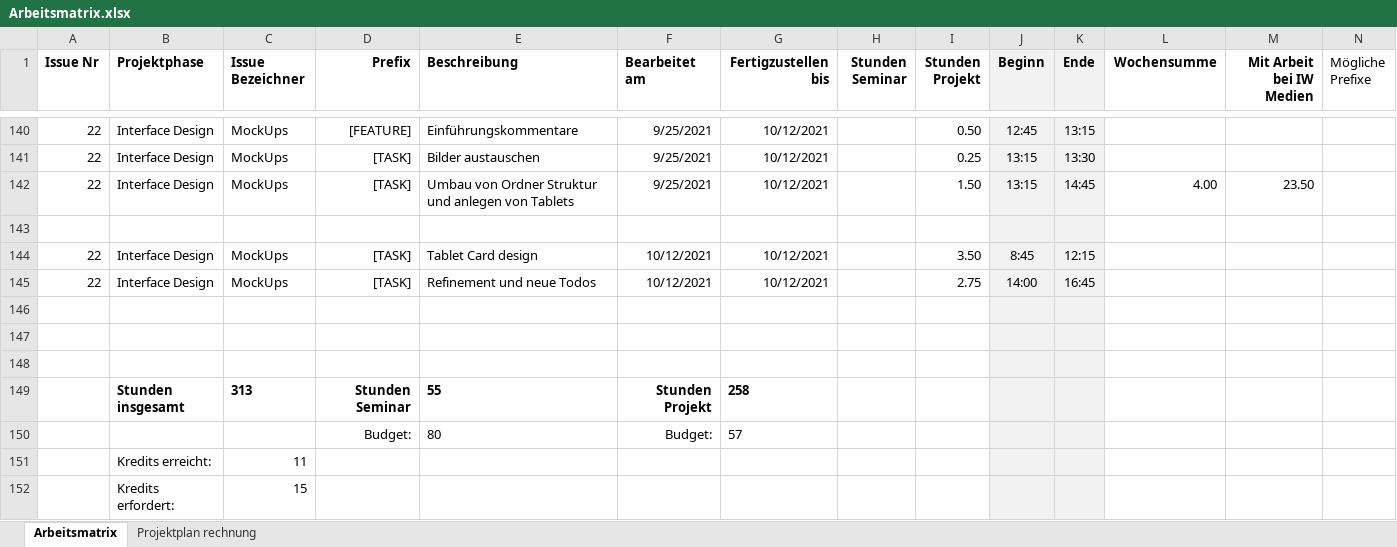
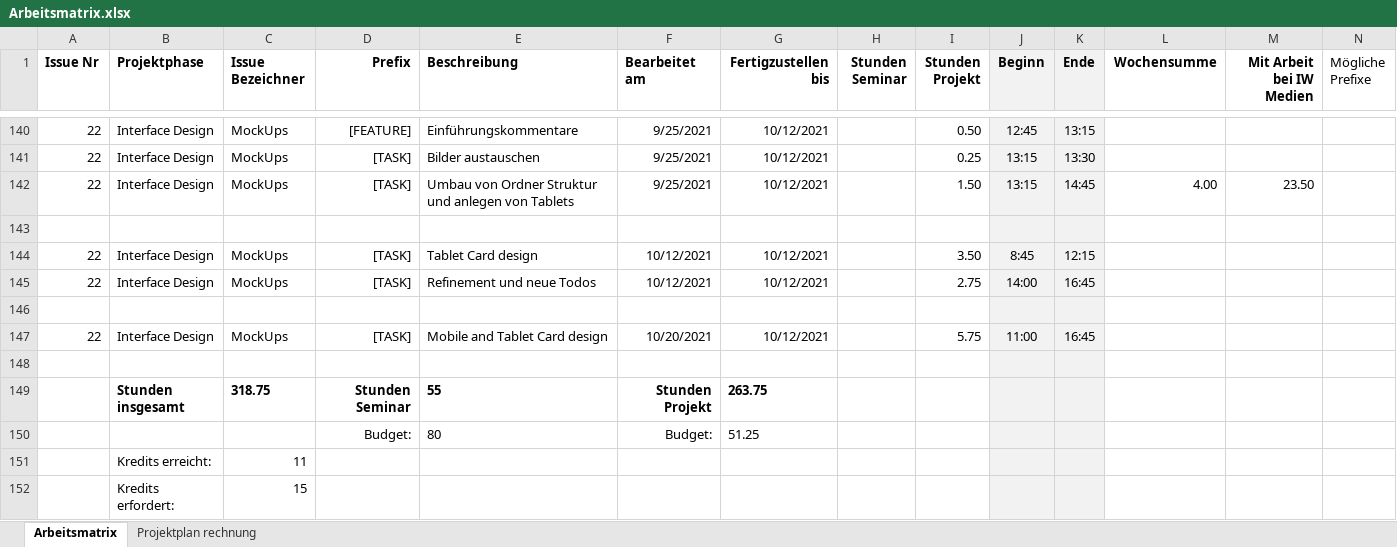
Before and after one commit to Inf166/design-concept-sharing-recipes, an Excel workbook: Artefakte/Zeiterfassung/Arbeitsmatrix.xlsx, sheet Arbeitsmatrix, drawn as a sheet; only a part is shown, gaps mark what is left out; values as stored, in another font and other column widths than the file's, no borders; removed rows and columns are numbered as before the commit, all else as after; rows hold the shown columns only; the diff names each change by its address in the sheet, - before the commit and + after, or states it on an @@ line.

Commit message:
[FEATURE] Add tablet card design and refine mobile cards

```diff
--- a/Artefakte/Zeiterfassung/Arbeitsmatrix.xlsx (sheet Arbeitsmatrix)
+++ b/Artefakte/Zeiterfassung/Arbeitsmatrix.xlsx (sheet Arbeitsmatrix)
+row 147: 22 | Interface Design | MockUps | [TASK] | Mobile and Tablet Card design | 10/20/2021 | 10/12/2021 |  | 5.75 | 11:00 | 16:45
-row 148: (empty)
-C149 (Issue Bezeichner): 313
+C149 (Issue Bezeichner): 318.75
-G149 (Fertigzustellen bis): 258
+G149 (Fertigzustellen bis): 263.75
-G150 (Fertigzustellen bis): 57
+G150 (Fertigzustellen bis): 51.25
```
Also changed, not shown: 30 other files.
